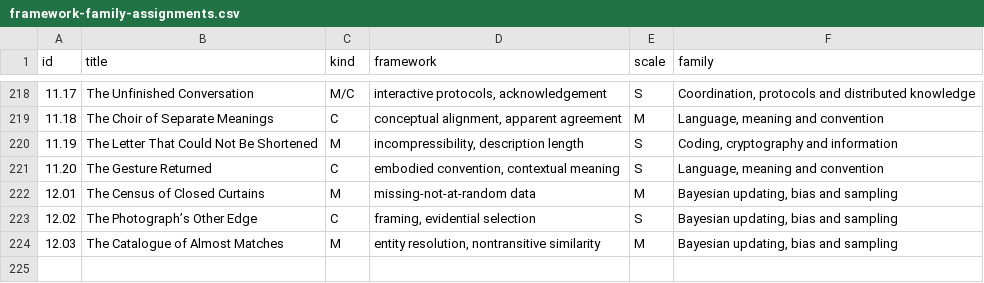
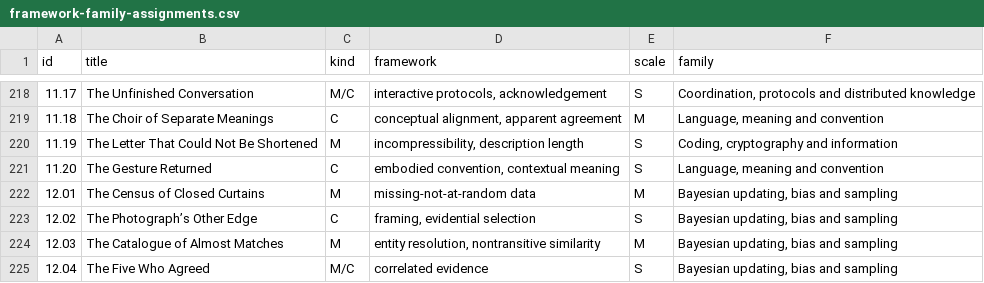
Before and after one commit to standardgalactic/steel-sky, a CSV file: catalogue/framework-family-assignments.csv, drawn as a sheet; only a part is shown, gaps mark what is left out.

Commit message:
catalogue: Add data entry 225 (framework-family-assignments.csv)
Provenance: steel-sky

```diff
--- a/catalogue/framework-family-assignments.csv
+++ b/catalogue/framework-family-assignments.csv
@@ -224 +224,2 @@ id,title,kind,framework,scale,family
 12.03,The Catalogue of Almost Matches,M,"entity resolution, nontransitive similarity",M,"Bayesian updating, bias and sampling"
+12.04,The Five Who Agreed,M/C,correlated evidence,S,"Bayesian updating, bias and sampling"
```
